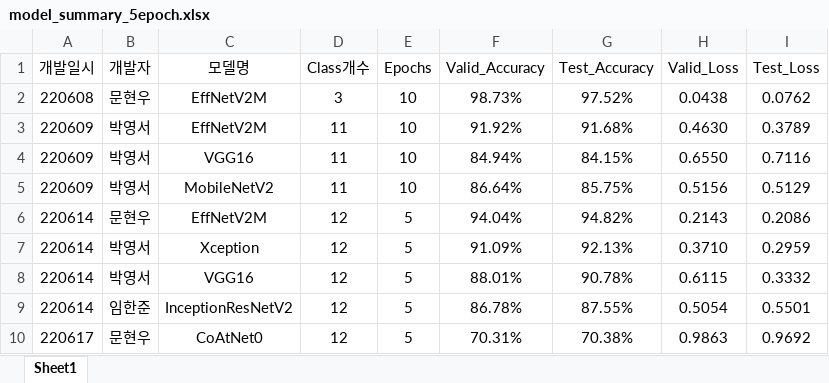
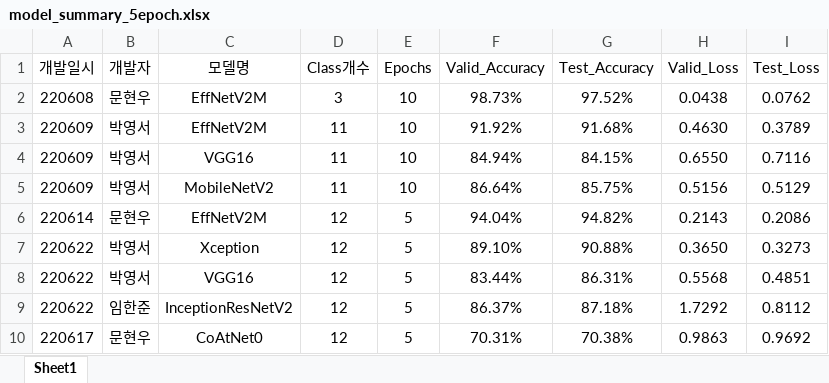
Before and after one commit to SpringCat9/AI_project, an Excel workbook: model_summary_5epoch.xlsx, sheet Sheet1, drawn as a sheet; values as stored, in another font and other column widths than the file's, no borders; removed rows and columns are numbered as before the commit, all else as after; the diff names each change by its address in the sheet, - before the commit and + after, or states it on an @@ line.

Commit message:
model summary 수정 (soft max사용)

```diff
--- a/model_summary_5epoch.xlsx (sheet Sheet1)
+++ b/model_summary_5epoch.xlsx (sheet Sheet1)
-row 7: 220614 | 박영서 | Xception | 12 | 5 | 91.09% | 92.13% | 0.3710 | 0.2959
-row 8: 220614 | 박영서 | VGG16 | 12 | 5 | 88.01% | 90.78% | 0.6115 | 0.3332
-row 9: 220614 | 임한준 | InceptionResNetV2 | 12 | 5 | 86.78% | 87.55% | 0.5054 | 0.5501
+row 7: 220622 | 박영서 | Xception | 12 | 5 | 89.10% | 90.88% | 0.3650 | 0.3273
+row 8: 220622 | 박영서 | VGG16 | 12 | 5 | 83.44% | 86.31% | 0.5568 | 0.4851
+row 9: 220622 | 임한준 | InceptionResNetV2 | 12 | 5 | 86.37% | 87.18% | 1.7292 | 0.8112
```
Also changed, not shown: 1 other file.
